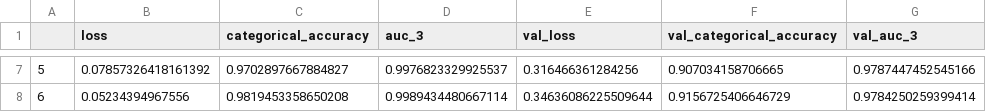
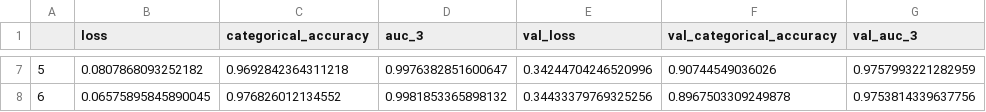
Before and after one commit to JoshWuuu/Structural-Image-Recognition, a CSV file: history/3.csv, drawn as a sheet; only a part is shown, gaps mark what is left out; the diff covers the shown part only.

```diff
--- a/history/3.csv
+++ b/history/3.csv
@@ -7,2 +7,2 @@
-5,0.07857326418161392,0.9702897667884827,0.9976823329925537,0.316466361284256,0.907034158706665,0.9787447452545166
-6,0.05234394967556,0.9819453358650208,0.9989434480667114,0.34636086225509644,0.9156725406646729,0.9784250259399414
+5,0.0807868093252182,0.9692842364311218,0.9976382851600647,0.34244704246520996,0.90744549036026,0.9757993221282959
+6,0.06575895845890045,0.976826012134552,0.9981853365898132,0.34433379769325256,0.8967503309249878,0.9753814339637756
```
Also changed, not shown: 30 edited cells elsewhere in this file, history/14.csv, history/16.csv, 21 other files.
